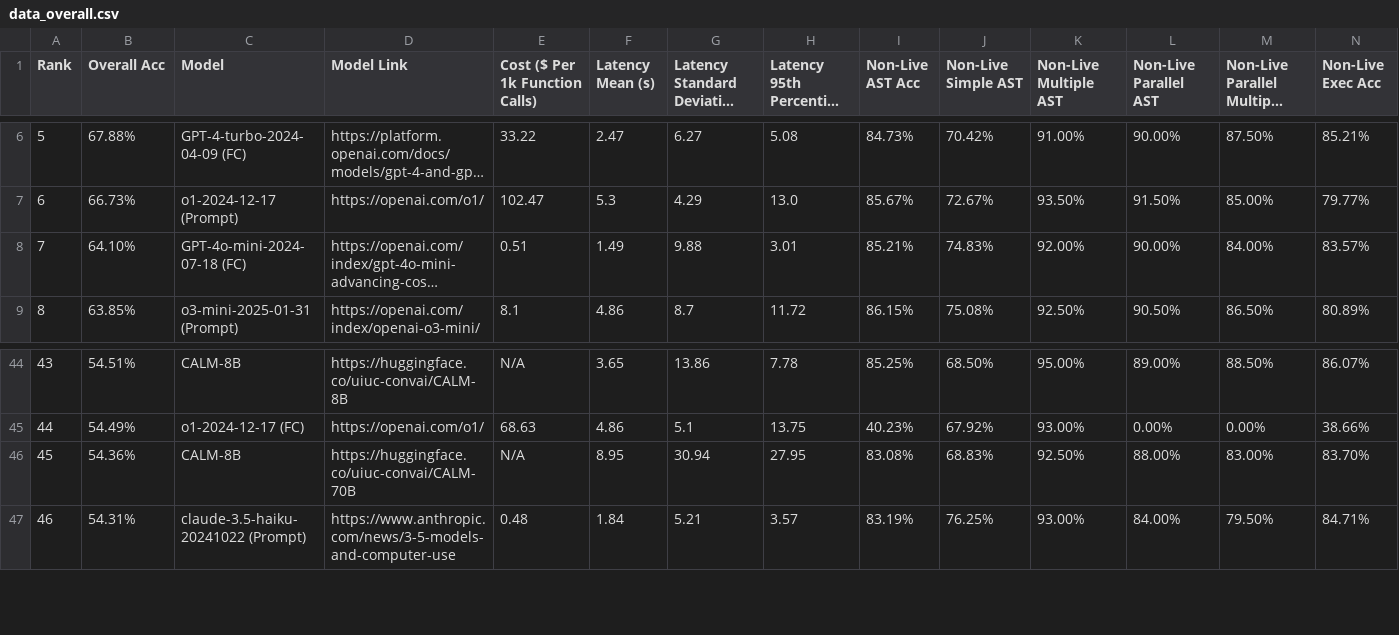
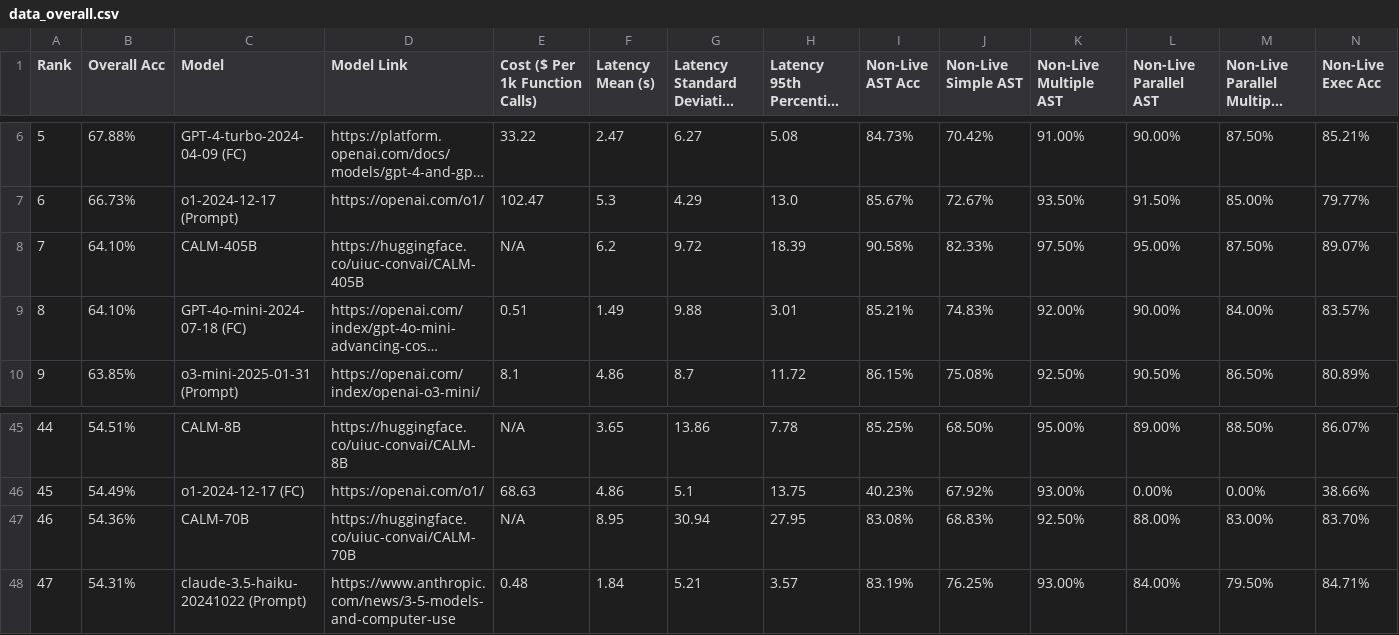
Before and after one commit to ShishirPatil/gorilla, a CSV file: data_overall.csv, drawn as a sheet; only a part is shown, gaps mark what is left out; long unchanged cells end in …; addresses are those after the commit; rows hold the shown columns only; the diff names each change by its address in the sheet, - before the commit and + after, or states it on an @@ line.

Commit message:
update data.csv

```diff
--- a/data_overall.csv
+++ b/data_overall.csv
+row 8: 7 | 64.10% | CALM-405B | https://huggingface.co/uiuc-convai/CALM-405B | N/A | 6.2 | 9.72 | 18.39 | 90.58% | 82.33% | 97.50% | 95.00% | 87.50% | 89.07%
@@ column A (Rank) renumbered from row 9 down @@
-C47 (Model): CALM-8B
+C47 (Model): CALM-70B
```
Also changed, not shown: data_live.csv, data_multi_turn.csv, 2 other files.
